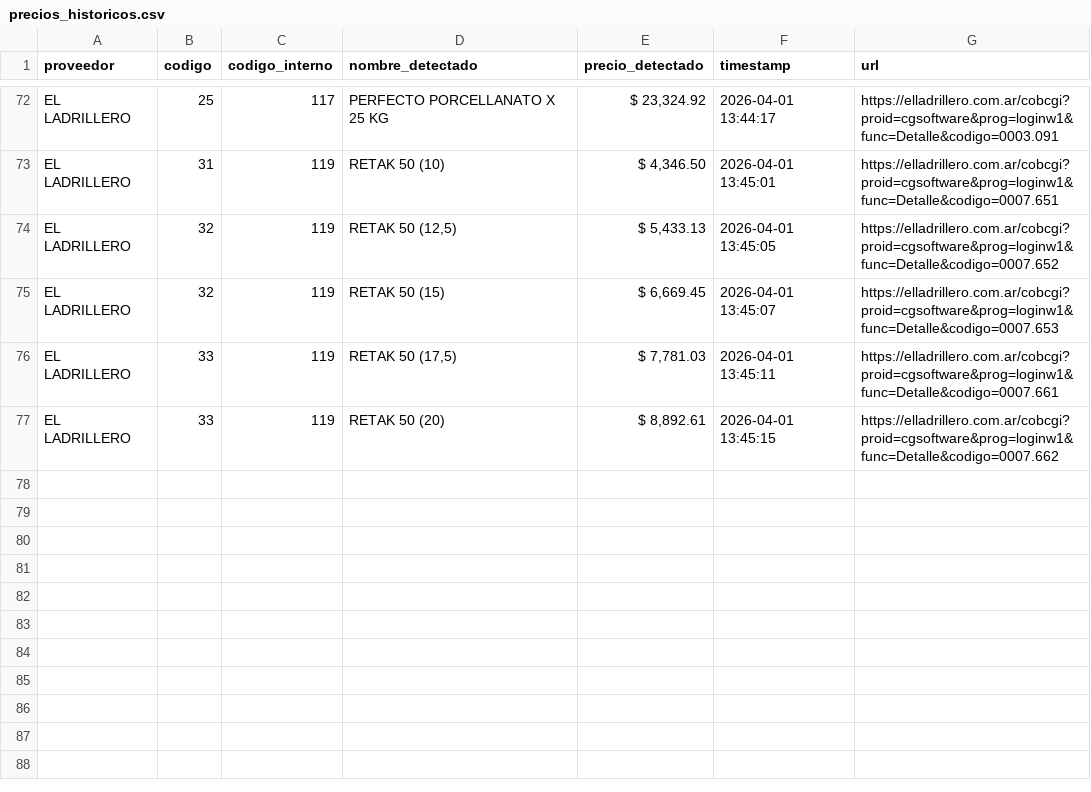
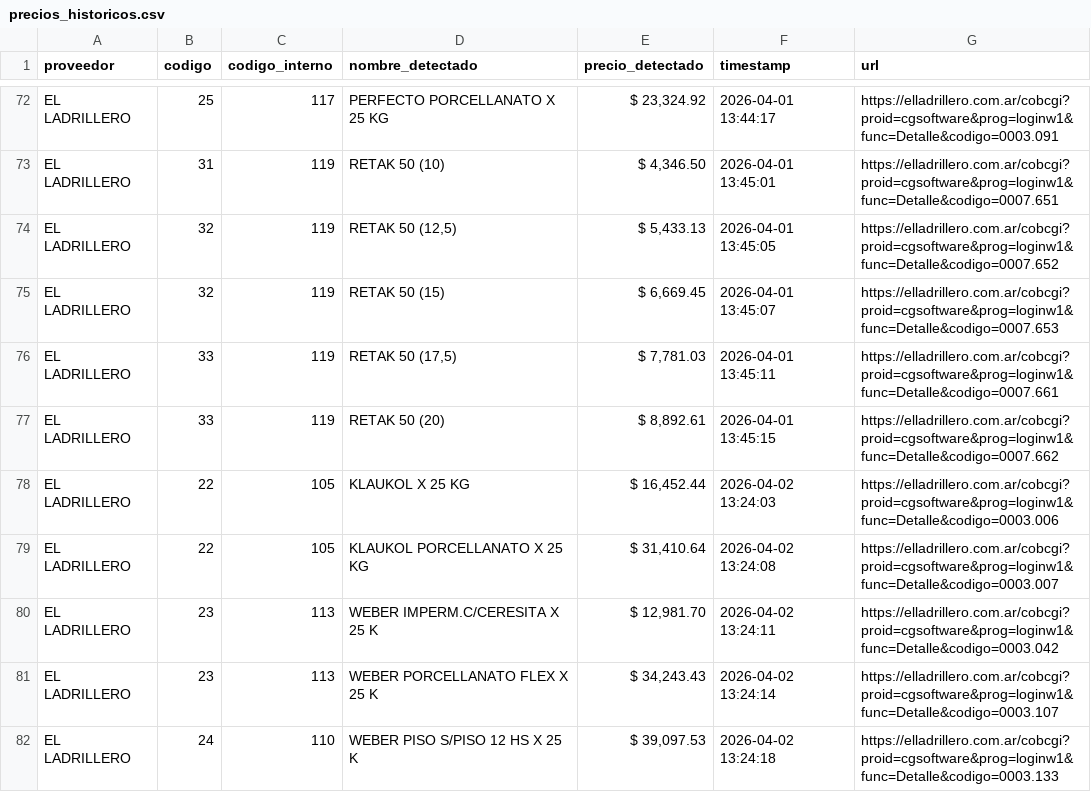
Before and after one commit to valentnluc/price_scrapper, a CSV file: precios_historicos.csv, drawn as a sheet; only a part is shown, gaps mark what is left out; the diff names each change by its address in the sheet, - before the commit and + after, or states it on an @@ line.

```diff
--- a/precios_historicos.csv
+++ b/precios_historicos.csv
+row 78: EL LADRILLERO | 22 | 105 | KLAUKOL X 25 KG | $ 16,452.44 | 2026-04-02 13:24:03 | https://elladrillero.com.ar/cobcgi?proid=cgsoftware&prog=loginw1&func=Detalle&codigo=0003.006
+row 79: EL LADRILLERO | 22 | 105 | KLAUKOL PORCELLANATO X 25 KG | $ 31,410.64 | 2026-04-02 13:24:08 | https://elladrillero.com.ar/cobcgi?proid=cgsoftware&prog=loginw1&func=Detalle&codigo=0003.007
+row 80: EL LADRILLERO | 23 | 113 | WEBER IMPERM.C/CERESITA X 25 K | $ 12,981.70 | 2026-04-02 13:24:11 | https://elladrillero.com.ar/cobcgi?proid=cgsoftware&prog=loginw1&func=Detalle&codigo=0003.042
+row 81: EL LADRILLERO | 23 | 113 | WEBER PORCELLANATO FLEX X 25 K | $ 34,243.43 | 2026-04-02 13:24:14 | https://elladrillero.com.ar/cobcgi?proid=cgsoftware&prog=loginw1&func=Detalle&codigo=0003.107
+row 82: EL LADRILLERO | 24 | 110 | WEBER PISO S/PISO 12 HS X 25 K | $ 39,097.53 | 2026-04-02 13:24:18 | https://elladrillero.com.ar/cobcgi?proid=cgsoftware&prog=loginw1&func=Detalle&codigo=0003.133
```
Also changed, not shown: errores.csv, url_status.csv, 1 other file.
